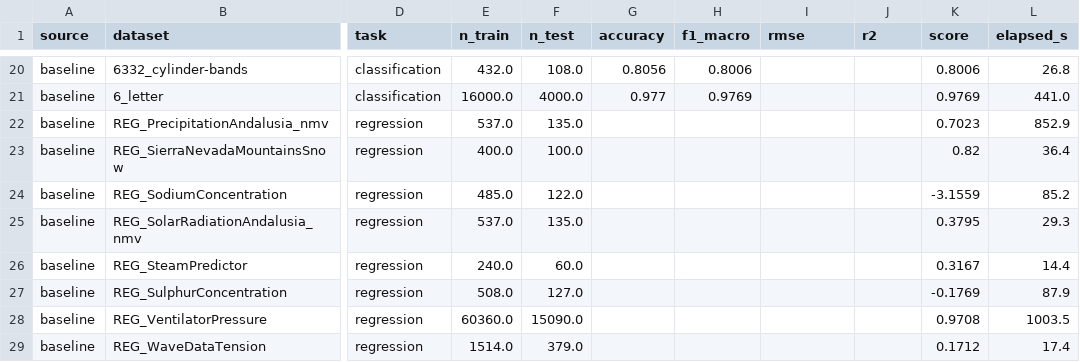
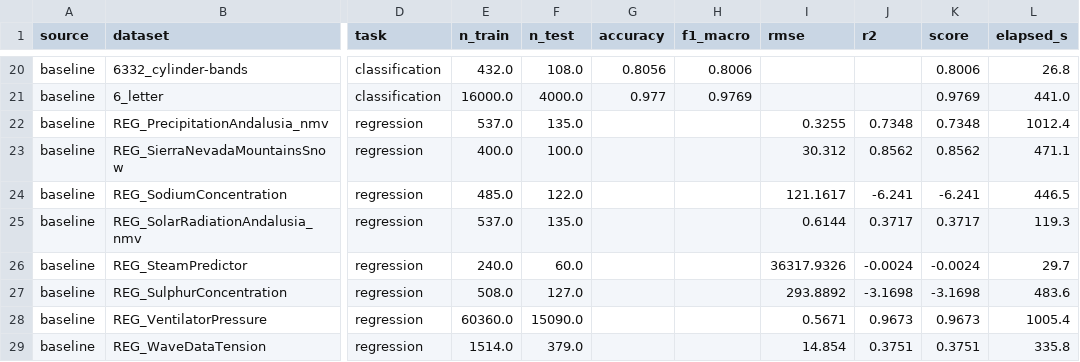
Before and after one commit to denghongli1021/I2AI_FinalProject_AutoML, a CSV file: pipeline_batch_results.csv, drawn as a sheet; only a part is shown, gaps mark what is left out; the diff covers the shown part only; the diff names each change by its address in the sheet, - before the commit and + after, or states it on an @@ line.

Commit message:
Update pipeline scripts, gitignore, batch results, and add time_results

```diff
--- a/pipeline_batch_results.csv
+++ b/pipeline_batch_results.csv
-I22 (rmse): (empty)
+I22 (rmse): 0.3255
-J22 (r2): (empty)
+J22 (r2): 0.7348
-K22 (score): 0.7023
+K22 (score): 0.7348
-L22 (elapsed_s): 852.9
+L22 (elapsed_s): 1012.4
-I23 (rmse): (empty)
+I23 (rmse): 30.312
-J23 (r2): (empty)
+J23 (r2): 0.8562
-K23 (score): 0.82
+K23 (score): 0.8562
-L23 (elapsed_s): 36.4
+L23 (elapsed_s): 471.1
-I24 (rmse): (empty)
+I24 (rmse): 121.1617
-J24 (r2): (empty)
+J24 (r2): -6.241
-K24 (score): -3.1559
+K24 (score): -6.241
-L24 (elapsed_s): 85.2
+L24 (elapsed_s): 446.5
-I25 (rmse): (empty)
+I25 (rmse): 0.6144
-J25 (r2): (empty)
+J25 (r2): 0.3717
-K25 (score): 0.3795
+K25 (score): 0.3717
-L25 (elapsed_s): 29.3
+L25 (elapsed_s): 119.3
-I26 (rmse): (empty)
+I26 (rmse): 36317.9326
-J26 (r2): (empty)
+J26 (r2): -0.0024
-K26 (score): 0.3167
+K26 (score): -0.0024
-L26 (elapsed_s): 14.4
+L26 (elapsed_s): 29.7
-I27 (rmse): (empty)
+I27 (rmse): 293.8892
-J27 (r2): (empty)
+J27 (r2): -3.1698
-K27 (score): -0.1769
+K27 (score): -3.1698
-L27 (elapsed_s): 87.9
+L27 (elapsed_s): 483.6
-I28 (rmse): (empty)
+I28 (rmse): 0.5671
-J28 (r2): (empty)
+J28 (r2): 0.9673
-K28 (score): 0.9708
+K28 (score): 0.9673
-L28 (elapsed_s): 1003.5
+L28 (elapsed_s): 1005.4
-I29 (rmse): (empty)
+I29 (rmse): 14.854
-J29 (r2): (empty)
+J29 (r2): 0.3751
-K29 (score): 0.1712
+K29 (score): 0.3751
-L29 (elapsed_s): 17.4
+L29 (elapsed_s): 335.8
```
Also changed, not shown: 48 edited cells elsewhere in this file, 8 other files.
